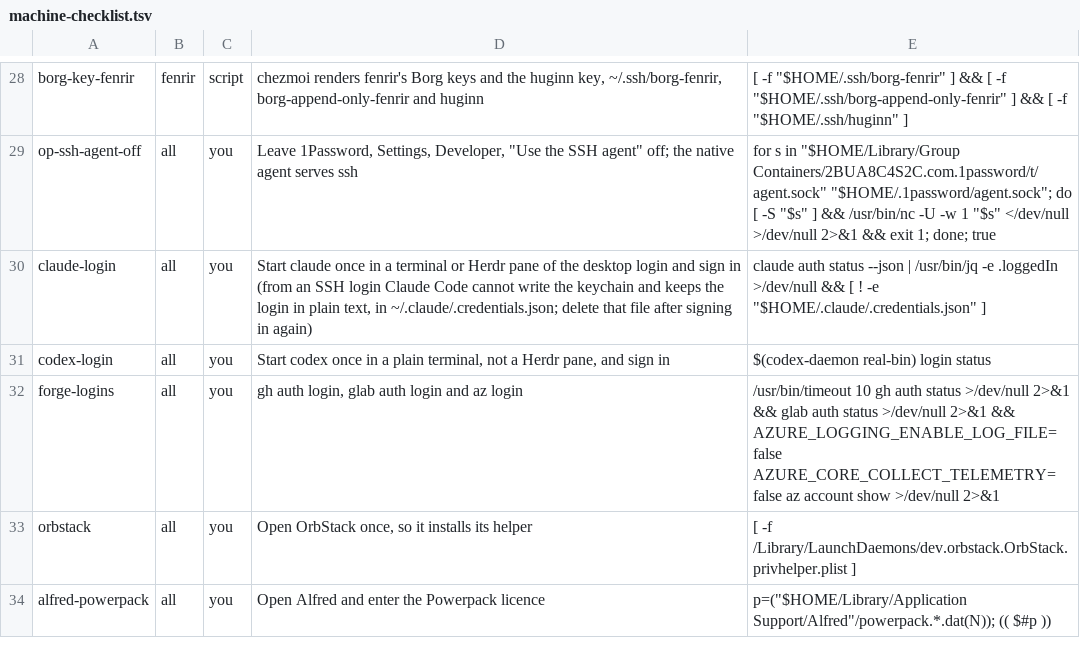
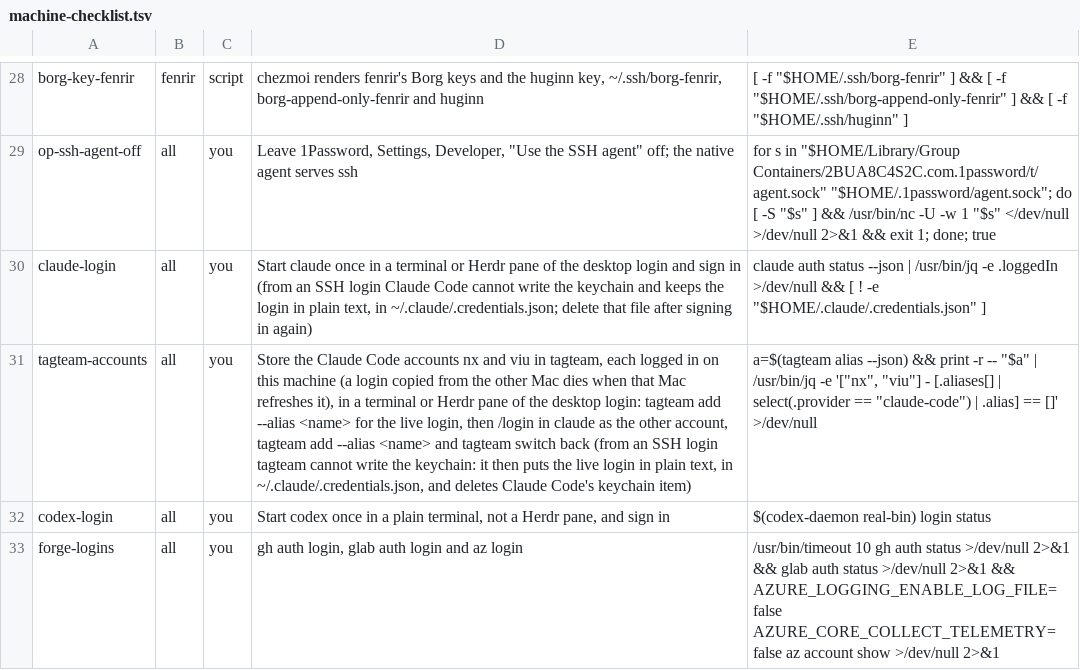
Before and after one commit to michaelrigart/dotfiles, a TSV file: .scripts/machine-checklist.tsv, drawn as a sheet; only a part is shown, gaps mark what is left out; the shorter side is filled out with more unchanged rows; the diff names each change by its address in the sheet, - before the commit and + after, or states it on an @@ line.

Commit message:
Check the tagteam accounts in the machine checklist

```diff
--- a/.scripts/machine-checklist.tsv
+++ b/.scripts/machine-checklist.tsv
+row 31: tagteam-accounts | all | you | Store the Claude Code accounts nx and viu in tagteam, each logged in on this machine (a login copied from the other Mac dies when that Mac refreshes it), in a terminal or Herdr pane of the desktop login: tagteam add --alias <name> for the live login, then /login in claude as the other account, tagteam add --alias <name> and tagteam switch back (from an SSH login tagteam cannot write the keychain: it then puts the live login in plain text, in ~/.claude/.credentials.json, and deletes Claude Code's keychain item) | a=$(tagteam alias --json) && print -r -- "$a" | /usr/bin/jq -e '["nx", "viu"] - [.aliases[] | select(.provider == "claude-code") | .alias] == []' >/dev/null
```
